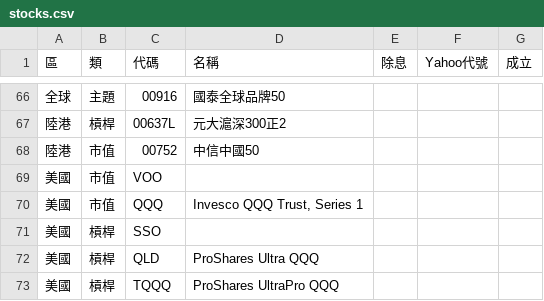
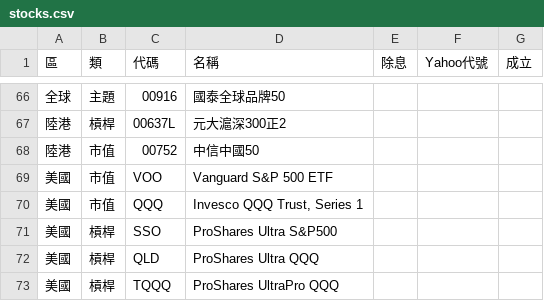
Before and after one commit to sunhome1220/etf-returns, a CSV file: stocks.csv, drawn as a sheet; only a part is shown, gaps mark what is left out.

```diff
--- a/stocks.csv
+++ b/stocks.csv
@@ -68,5 +68,5 @@
 陸港,市值,00752,中信中國50,,,
-美國,市值,VOO,,,,
+美國,市值,VOO,Vanguard S&P 500 ETF,,,
 美國,市值,QQQ,"Invesco QQQ Trust, Series 1",,,
-美國,槓桿,SSO,,,,
+美國,槓桿,SSO,ProShares Ultra S&P500,,,
 美國,槓桿,QLD,ProShares Ultra QQQ,,,
```
